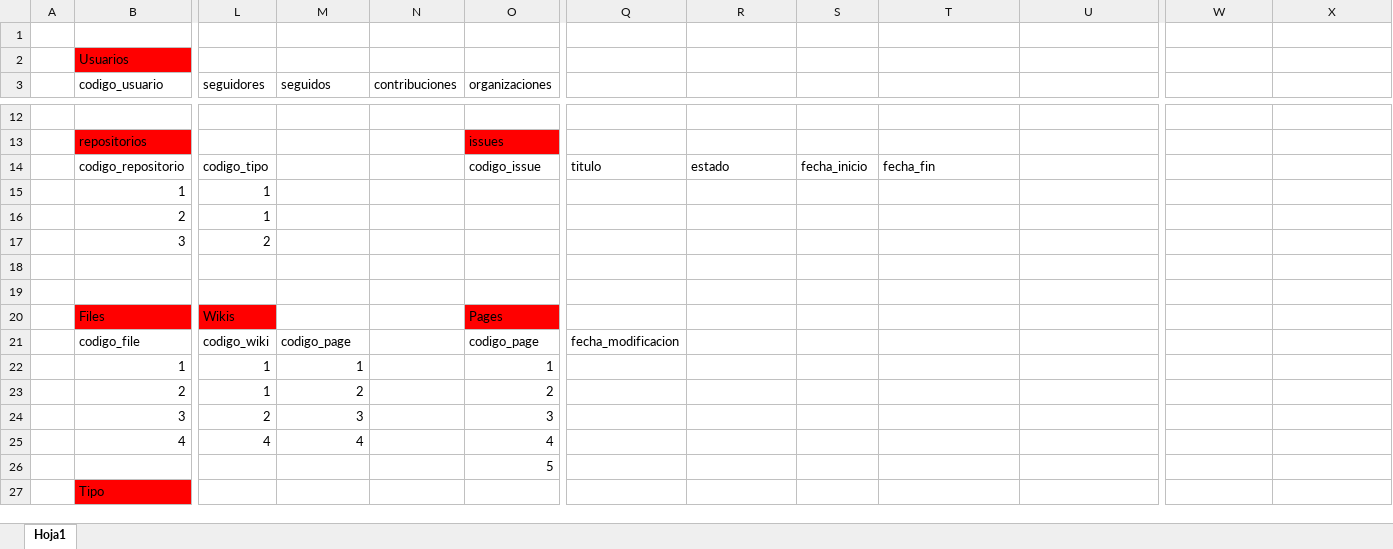
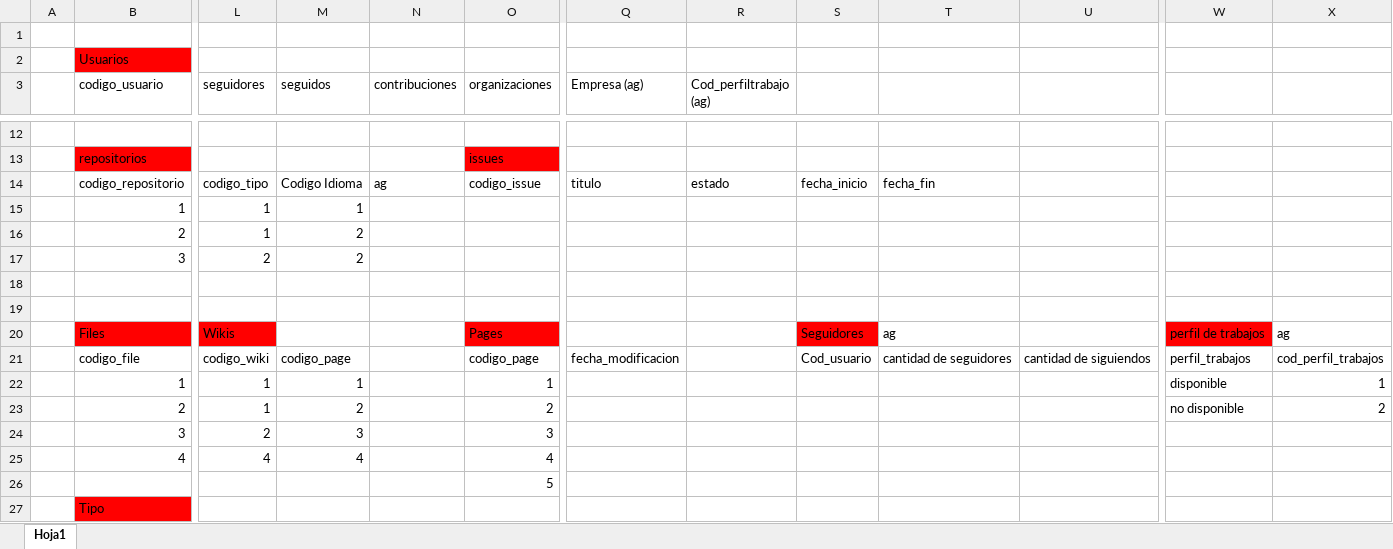
Before and after one commit to JosueVidaur/Proyecto-BD, an Excel workbook: analisis de tablas.xlsx, sheet Hoja1, drawn as a sheet; only a part is shown, gaps mark what is left out; values as stored, in another font and other column widths than the file's, no borders; the diff covers the shown part only; the diff names each change by its address in the sheet, - before the commit and + after, or states it on an @@ line.

Commit message:
Add files via upload

```diff
--- a/analisis de tablas.xlsx (sheet Hoja1)
+++ b/analisis de tablas.xlsx (sheet Hoja1)
-Q3: (empty)
+Q3: Empresa (ag)
-R3: (empty)
+R3: Cod_perfiltrabajo (ag)
-M14 (seguidos): (empty)
+M14 (seguidos): Codigo Idioma
-N14 (contribuciones): (empty)
+N14 (contribuciones): ag
-M15 (seguidos): (empty)
+M15 (seguidos): 1
-M16:M17 (seguidos): (empty)
+M16:M17 (seguidos): 2
-S20: (empty)
+S20: Seguidores
-S20 fill: none
+S20 fill: #FF0000
-T20: (empty)
+T20: ag
-W20: (empty)
+W20: perfil de trabajos
-W20 fill: none
+W20 fill: #FF0000
-X20: (empty)
+X20: ag
-S21: (empty)
+S21: Cod_usuario
-T21: (empty)
+T21: cantidad de seguidores
-U21: (empty)
+U21: cantidad de siguiendos
-W21: (empty)
+W21: perfil_trabajos
-X21: (empty)
+X21: cod_perfil_trabajos
-W22: (empty)
+W22: disponible
-X22: (empty)
+X22: 1
-W23: (empty)
+W23: no disponible
-X23: (empty)
+X23: 2
```
Also changed, not shown: 13 added rows, 11 edited cells and cell formats elsewhere in this sheet.
